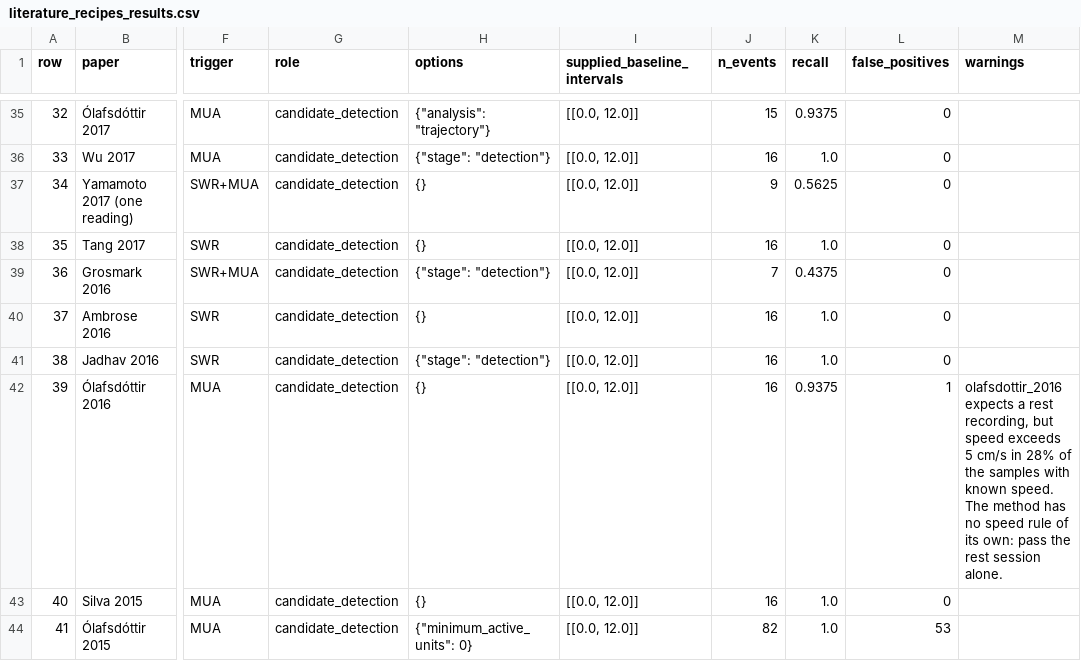
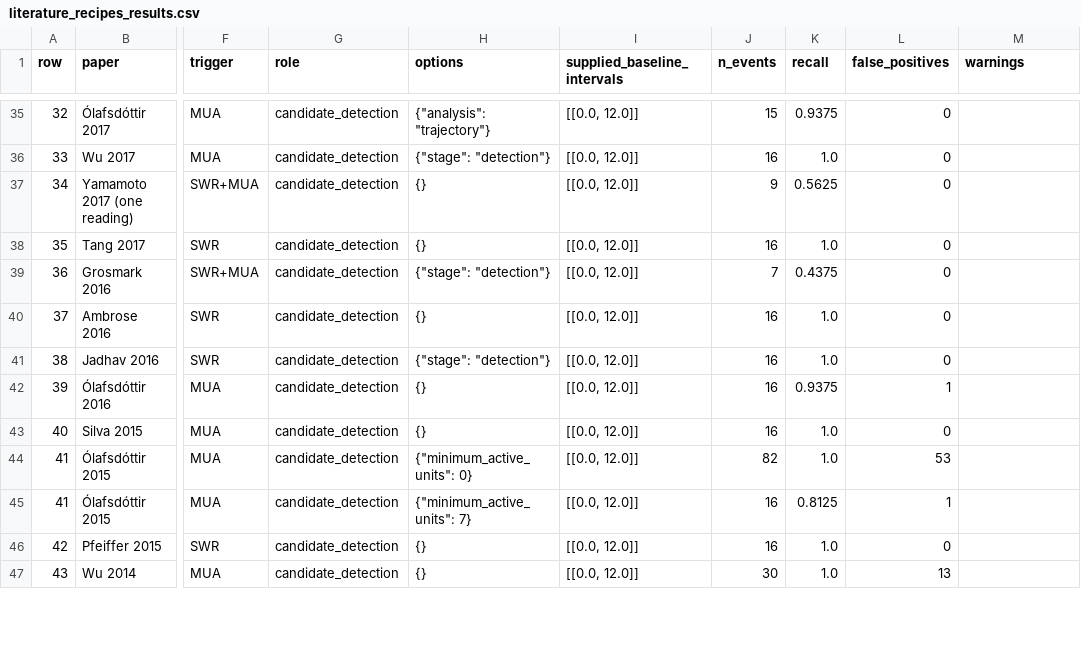
Before and after one commit to Eden-Kramer-Lab/ripple_detection, a CSV file: examples/literature_recipes_results.csv, drawn as a sheet; only a part is shown, gaps mark what is left out; the shorter side is filled out with more unchanged rows; the diff names each change by its address in the sheet, - before the commit and + after, or states it on an @@ line.

```diff
--- a/examples/literature_recipes_results.csv
+++ b/examples/literature_recipes_results.csv
-M42 (warnings): olafsdottir_2016 expects a rest recording, but speed exceeds 5 cm/s in 28% of the samples with known speed. The method has no speed rule of its own: pass the rest session alone.
+M42 (warnings): (empty)
```
Also changed, not shown: 8 other files.
